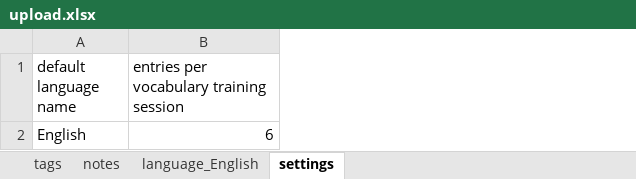
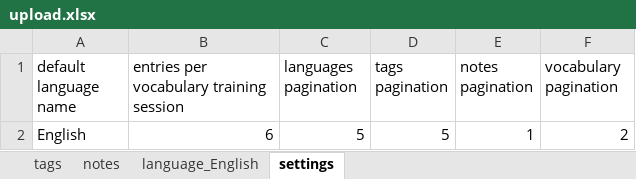
Before and after one commit to ArzamastsevOleksandr/booster-command-line, an Excel workbook: upload.xlsx, sheet settings, drawn as a sheet; values as stored, in another font and other column widths than the file's, no borders; the diff names each change by its address in the sheet, - before the commit and + after, or states it on an @@ line.

Commit message:
feat: (upload-service) upload/download settings with pagination parameters

```diff
--- a/upload.xlsx (sheet settings)
+++ b/upload.xlsx (sheet settings)
+column C (languages pagination), row 2: 5
+column D (tags pagination), row 2: 5
+column E (notes pagination), row 2: 1
+column F (vocabulary pagination), row 2: 2
```
Also changed, not shown: 3 other files.
